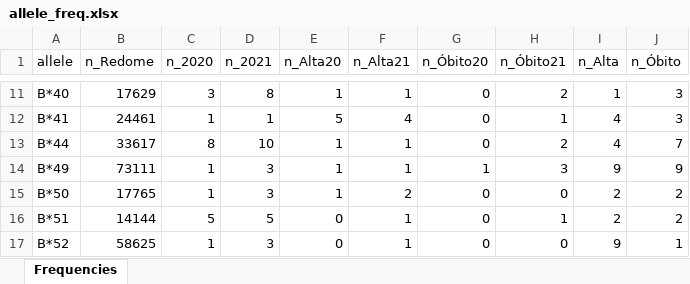
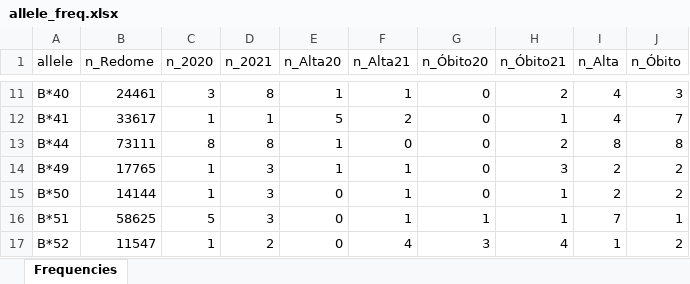
Before and after one commit to chagas98/hlafozpublic, an Excel workbook: results/allele_freq.xlsx, sheet Frequencies, drawn as a sheet; only a part is shown, gaps mark what is left out; values as stored, in another font and other column widths than the file's, no borders; the diff covers the shown part only; the diff names each change by its address in the sheet, - before the commit and + after, or states it on an @@ line.

```diff
--- a/results/allele_freq.xlsx (sheet Frequencies)
+++ b/results/allele_freq.xlsx (sheet Frequencies)
-B11 (n_Redome): 17629
+B11 (n_Redome): 24461
-I11 (n_Alta): 1
+I11 (n_Alta): 4
-B12 (n_Redome): 24461
+B12 (n_Redome): 33617
-F12 (n_Alta21): 4
+F12 (n_Alta21): 2
-J12 (n_Óbito): 3
+J12 (n_Óbito): 7
-B13 (n_Redome): 33617
+B13 (n_Redome): 73111
-D13 (n_2021): 10
+D13 (n_2021): 8
-F13 (n_Alta21): 1
+F13 (n_Alta21): 0
-I13 (n_Alta): 4
+I13 (n_Alta): 8
-J13 (n_Óbito): 7
+J13 (n_Óbito): 8
-B14 (n_Redome): 73111
+B14 (n_Redome): 17765
-G14 (n_Óbito20): 1
+G14 (n_Óbito20): 0
-I14 (n_Alta): 9
+I14 (n_Alta): 2
-J14 (n_Óbito): 9
+J14 (n_Óbito): 2
-B15 (n_Redome): 17765
+B15 (n_Redome): 14144
-E15 (n_Alta20): 1
+E15 (n_Alta20): 0
-F15 (n_Alta21): 2
+F15 (n_Alta21): 1
-H15 (n_Óbito21): 0
+H15 (n_Óbito21): 1
-B16 (n_Redome): 14144
+B16 (n_Redome): 58625
-D16 (n_2021): 5
+D16 (n_2021): 3
-G16 (n_Óbito20): 0
+G16 (n_Óbito20): 1
-I16 (n_Alta): 2
+I16 (n_Alta): 7
-J16 (n_Óbito): 2
+J16 (n_Óbito): 1
-B17 (n_Redome): 58625
+B17 (n_Redome): 11547
-D17 (n_2021): 3
+D17 (n_2021): 2
-F17 (n_Alta21): 1
+F17 (n_Alta21): 4
-G17 (n_Óbito20): 0
+G17 (n_Óbito20): 3
-H17 (n_Óbito21): 0
+H17 (n_Óbito21): 4
-I17 (n_Alta): 9
+I17 (n_Alta): 1
-J17 (n_Óbito): 1
+J17 (n_Óbito): 2
```
Also changed, not shown: 2 added rows, 2 removed rows and 56 edited cells elsewhere in this sheet, dataset_final.xlsx, results/fishertest.xlsx, 16 other files.
